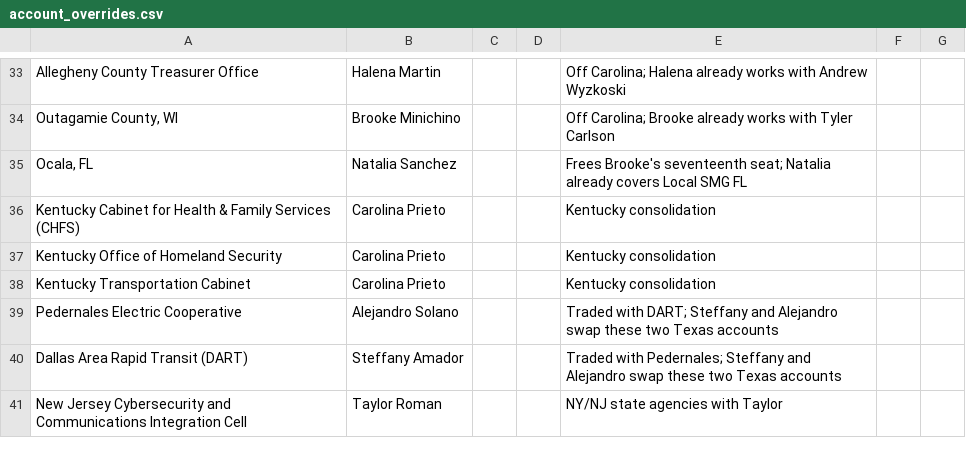
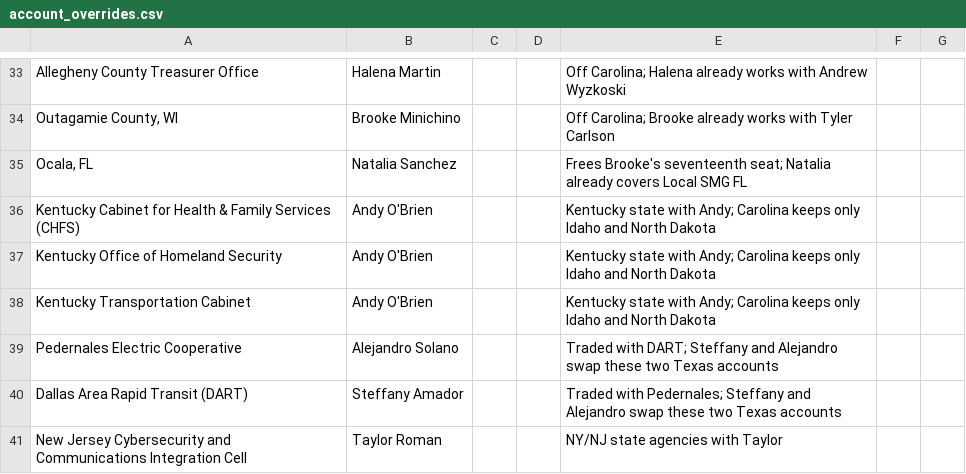
Before and after one commit to savannahlane/xp-planning, a CSV file: tiering/account_overrides.csv, drawn as a sheet; only a part is shown, gaps mark what is left out.

```diff
--- a/tiering/account_overrides.csv
+++ b/tiering/account_overrides.csv
@@ -35,5 +35,5 @@ Allegheny County Treasurer Office,Halena Martin,,,Off Carolina; Halena already w
 "Ocala, FL",Natalia Sanchez,,,Frees Brooke's seventeenth seat; Natalia already covers Local SMG FL
-Kentucky Cabinet for Health & Family Services (CHFS),Carolina Prieto,,,Kentucky consolidation
-Kentucky Office of Homeland Security,Carolina Prieto,,,Kentucky consolidation
-Kentucky Transportation Cabinet,Carolina Prieto,,,Kentucky consolidation
+Kentucky Cabinet for Health & Family Services (CHFS),Andy O'Brien,,,Kentucky state with Andy; Carolina keeps only Idaho and North Dakota
+Kentucky Office of Homeland Security,Andy O'Brien,,,Kentucky state with Andy; Carolina keeps only Idaho and North Dakota
+Kentucky Transportation Cabinet,Andy O'Brien,,,Kentucky state with Andy; Carolina keeps only Idaho and North Dakota
 Pedernales Electric Cooperative,Alejandro Solano,,,Traded with DART; Steffany and Alejandro swap these two Texas accounts
```
Also changed, not shown: 3 other files.
